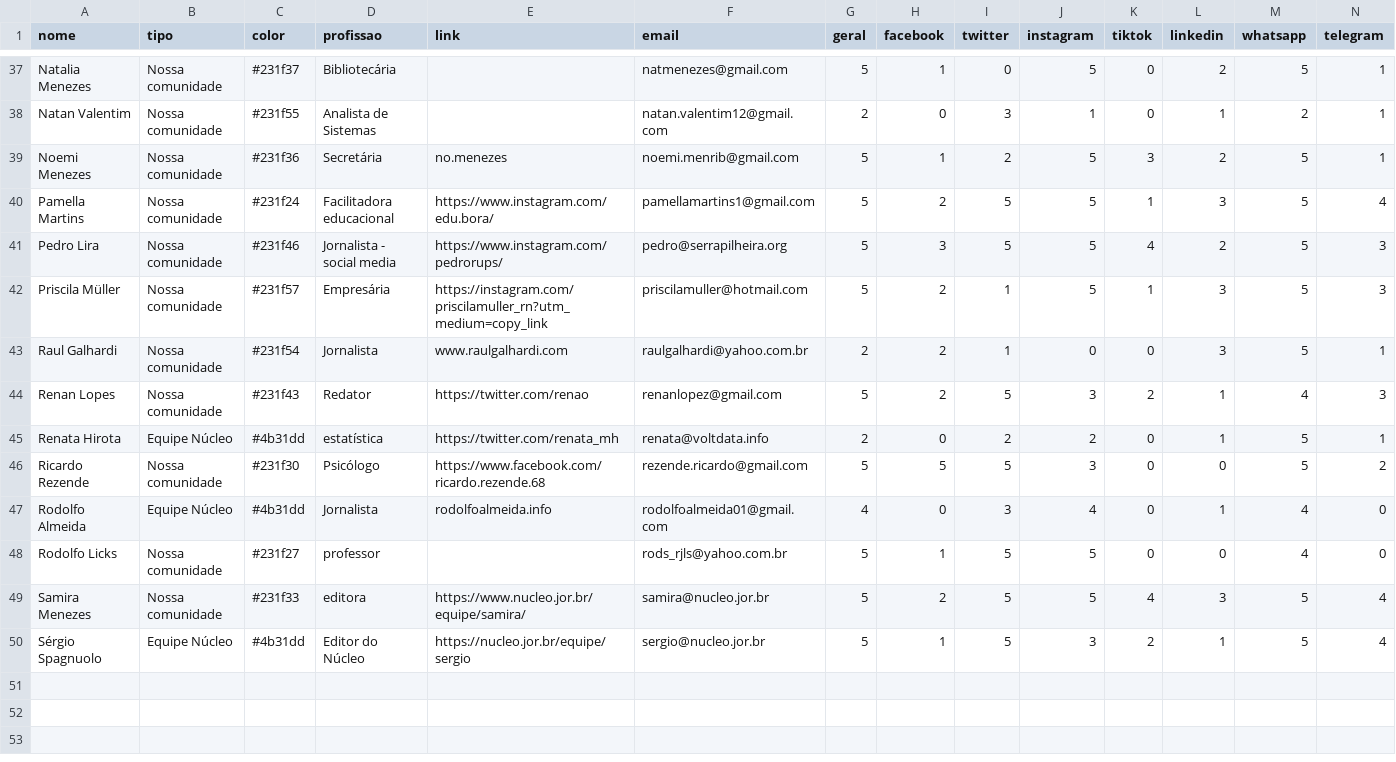
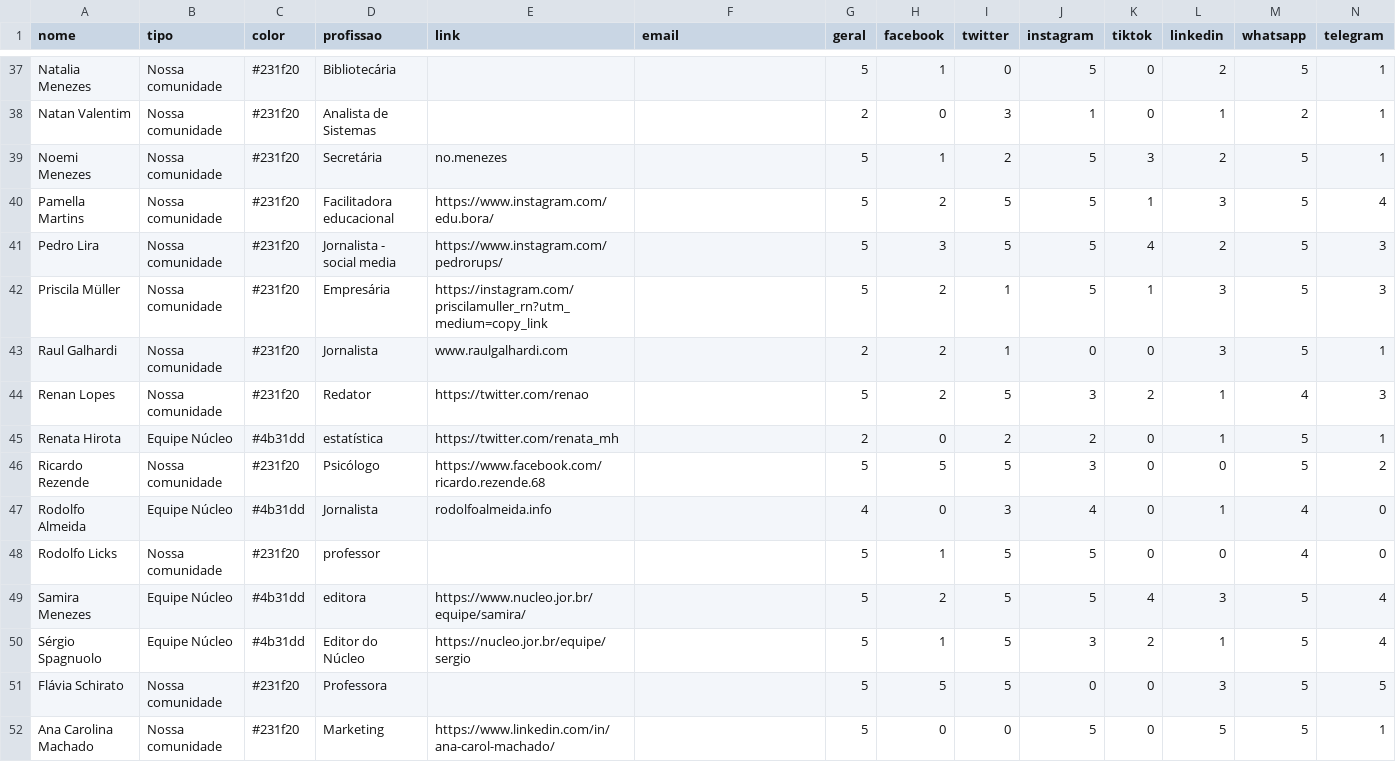
Before and after one commit to sergiospagnuolo/especial-nucleo-uso-redes, a CSV file: _data/redes.csv, drawn as a sheet; only a part is shown, gaps mark what is left out; rows hold the shown columns only; the diff covers the shown part only; the diff names each change by its address in the sheet, - before the commit and + after, or states it on an @@ line.

```diff
--- a/_data/redes.csv
+++ b/_data/redes.csv
-C37 (color): #231f37
+C37 (color): #231f20
-F37 (email): natmenezes@gmail.com
+F37 (email): (empty)
-C38 (color): #231f55
+C38 (color): #231f20
-F38 (email): natan.valentim12@gmail.com
+F38 (email): (empty)
-C39 (color): #231f36
+C39 (color): #231f20
-F39 (email): noemi.menrib@gmail.com
+F39 (email): (empty)
-C40 (color): #231f24
+C40 (color): #231f20
-F40 (email): pamellamartins1@gmail.com
+F40 (email): (empty)
-C41 (color): #231f46
+C41 (color): #231f20
-F41 (email): pedro@serrapilheira.org
+F41 (email): (empty)
-C42 (color): #231f57
+C42 (color): #231f20
-F42 (email): priscilamuller@hotmail.com
+F42 (email): (empty)
-C43 (color): #231f54
+C43 (color): #231f20
-F43 (email): raulgalhardi@yahoo.com.br
+F43 (email): (empty)
-C44 (color): #231f43
+C44 (color): #231f20
-F44 (email): renanlopez@gmail.com
+F44 (email): (empty)
-F45 (email): renata@voltdata.info
+F45 (email): (empty)
-C46 (color): #231f30
+C46 (color): #231f20
-F46 (email): rezende.ricardo@gmail.com
+F46 (email): (empty)
-F47 (email): rodolfoalmeida01@gmail.com
+F47 (email): (empty)
-C48 (color): #231f27
+C48 (color): #231f20
-F48 (email): rods_rjls@yahoo.com.br
+F48 (email): (empty)
-B49 (tipo): Nossa comunidade
+B49 (tipo): Equipe Núcleo
-C49 (color): #231f33
+C49 (color): #4b31dd
-F49 (email): samira@nucleo.jor.br
+F49 (email): (empty)
-F50 (email): sergio@nucleo.jor.br
+F50 (email): (empty)
+row 51: Flávia Schirato | Nossa comunidade | #231f20 | Professora |  |  | 5 | 5 | 5 | 0 | 0 | 3 | 5 | 5
+row 52: Ana Carolina Machado | Nossa comunidade | #231f20 | Marketing | https://www.linkedin.com/in/ana-carol-machado/ |  | 5 | 0 | 0 | 5 | 0 | 5 | 5 | 1
```
Also changed, not shown: 63 edited cells elsewhere in this file, 1 other file.
